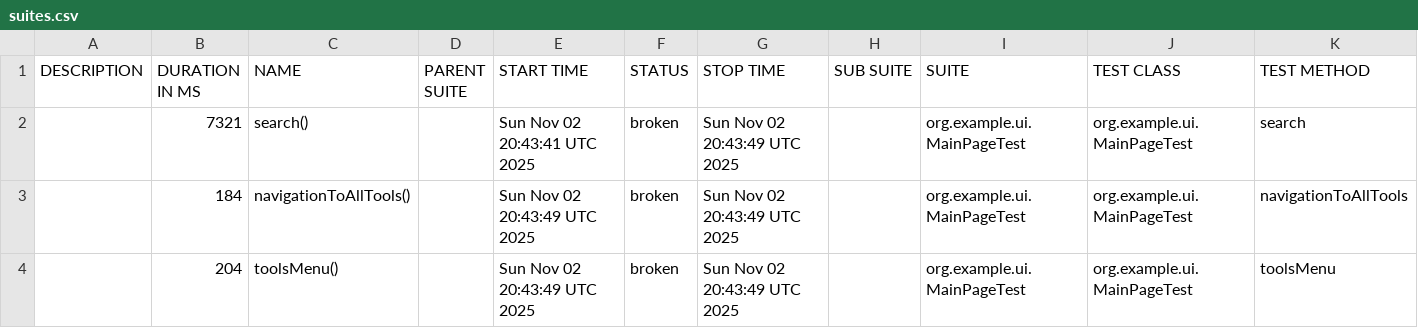
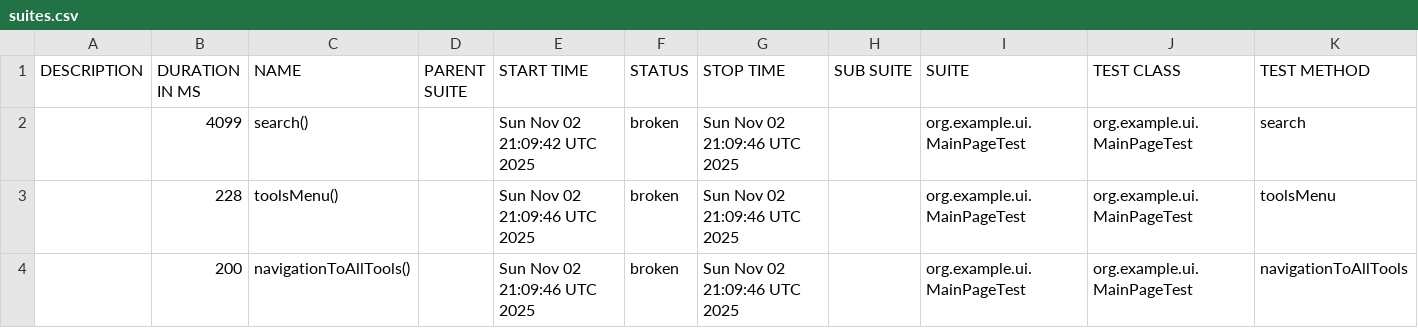
Before and after one commit to RodionYeremeiev/demo_taf_ui_api, a CSV file: ui-tests/data/suites.csv, drawn as a sheet.

```diff
--- a/ui-tests/data/suites.csv
+++ b/ui-tests/data/suites.csv
@@ -1,4 +1,4 @@
 "DESCRIPTION","DURATION IN MS","NAME","PARENT SUITE","START TIME","STATUS","STOP TIME","SUB SUITE","SUITE","TEST CLASS","TEST METHOD"
-"","7321","search()","","Sun Nov 02 20:43:41 UTC 2025","broken","Sun Nov 02 20:43:49 UTC 2025","","org.example.ui.MainPageTest","org.example.ui.MainPageTest","search"
-"","184","navigationToAllTools()","","Sun Nov 02 20:43:49 UTC 2025","broken","Sun Nov 02 20:43:49 UTC 2025","","org.example.ui.MainPageTest","org.example.ui.MainPageTest","navigationToAllTools"
-"","204","toolsMenu()","","Sun Nov 02 20:43:49 UTC 2025","broken","Sun Nov 02 20:43:49 UTC 2025","","org.example.ui.MainPageTest","org.example.ui.MainPageTest","toolsMenu"
+"","4099","search()","","Sun Nov 02 21:09:42 UTC 2025","broken","Sun Nov 02 21:09:46 UTC 2025","","org.example.ui.MainPageTest","org.example.ui.MainPageTest","search"
+"","228","toolsMenu()","","Sun Nov 02 21:09:46 UTC 2025","broken","Sun Nov 02 21:09:46 UTC 2025","","org.example.ui.MainPageTest","org.example.ui.MainPageTest","toolsMenu"
+"","200","navigationToAllTools()","","Sun Nov 02 21:09:46 UTC 2025","broken","Sun Nov 02 21:09:46 UTC 2025","","org.example.ui.MainPageTest","org.example.ui.MainPageTest","navigationToAllTools"
```
Also changed, not shown: 21 other files.
